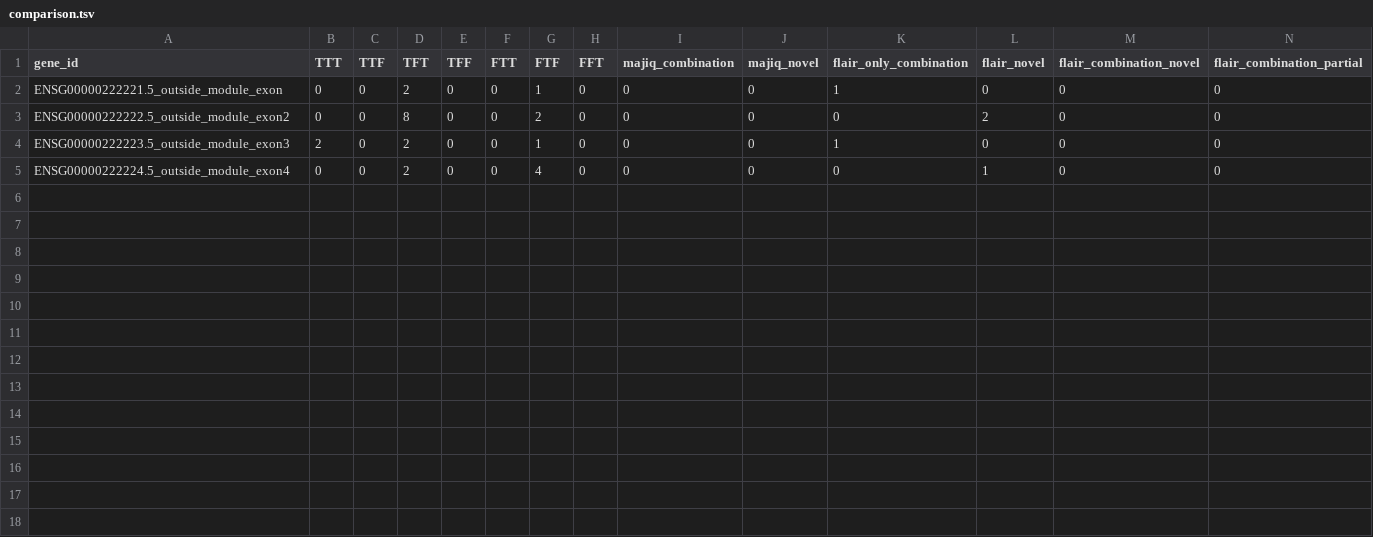
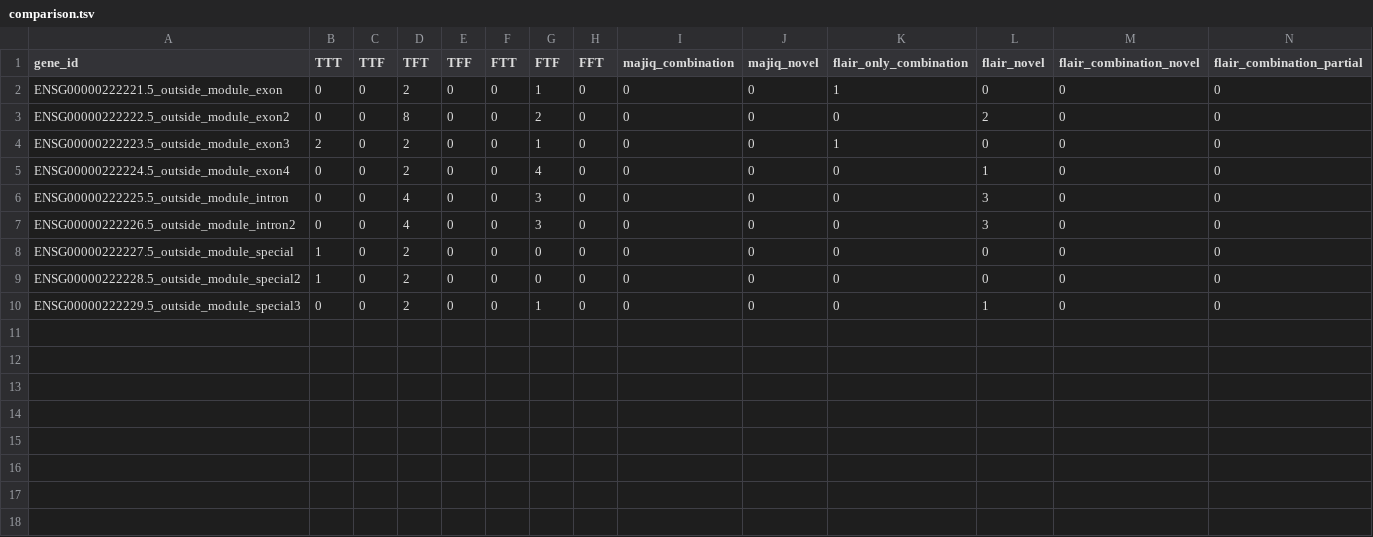
Before and after one commit to OncoHarmony-Network/majiq_academic, a TSV file: longreads/testcases/testcases_module/comparison.tsv, drawn as a sheet; only a part is shown; rows hold the shown columns only; the diff names each change by its address in the sheet, - before the commit and + after, or states it on an @@ line.

Commit message:
intron retention and starting exon cases

```diff
--- a/longreads/testcases/testcases_module/comparison.tsv
+++ b/longreads/testcases/testcases_module/comparison.tsv
+row 6: ENSG00000222225.5_outside_module_intron | 0 | 0 | 4 | 0 | 0 | 3 | 0 | 0 | 0 | 0 | 3 | 0 | 0
+row 7: ENSG00000222226.5_outside_module_intron2 | 0 | 0 | 4 | 0 | 0 | 3 | 0 | 0 | 0 | 0 | 3 | 0 | 0
+row 8: ENSG00000222227.5_outside_module_special | 1 | 0 | 2 | 0 | 0 | 0 | 0 | 0 | 0 | 0 | 0 | 0 | 0
+row 9: ENSG00000222228.5_outside_module_special2 | 1 | 0 | 2 | 0 | 0 | 0 | 0 | 0 | 0 | 0 | 0 | 0 | 0
+row 10: ENSG00000222229.5_outside_module_special3 | 0 | 0 | 2 | 0 | 0 | 1 | 0 | 0 | 0 | 0 | 1 | 0 | 0
+row 11: (empty)
+row 12: (empty)
+row 13: (empty)
+row 14: (empty)
+row 15: (empty)
+row 16: (empty)
+row 17: (empty)
+row 18: (empty)
```
Also changed, not shown: longreads/testcases/testcases_gene/comparison.tsv, 5 other files.
